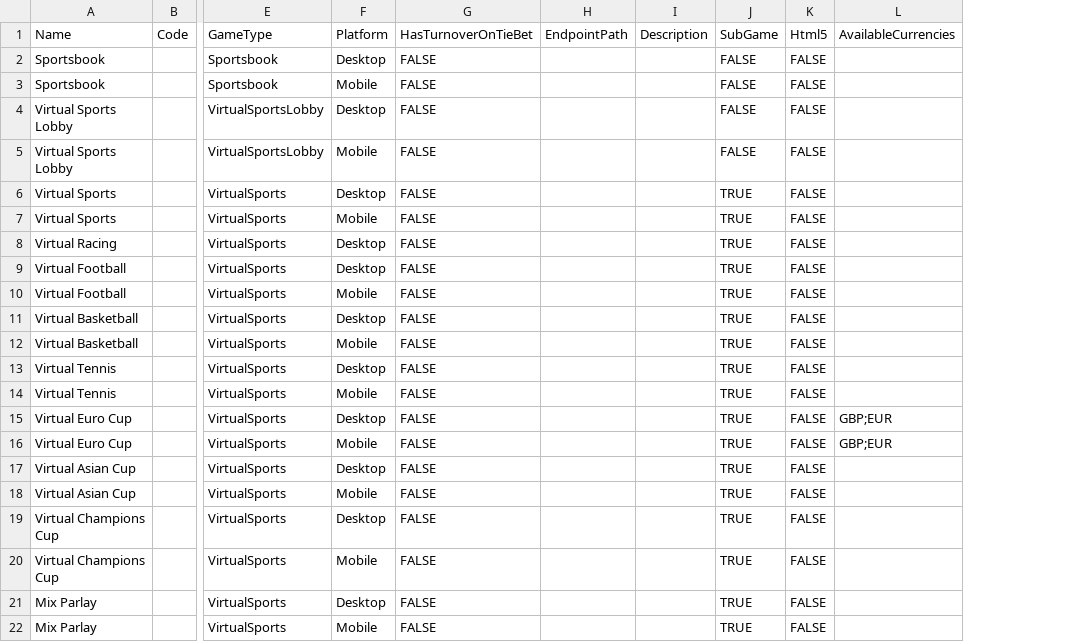
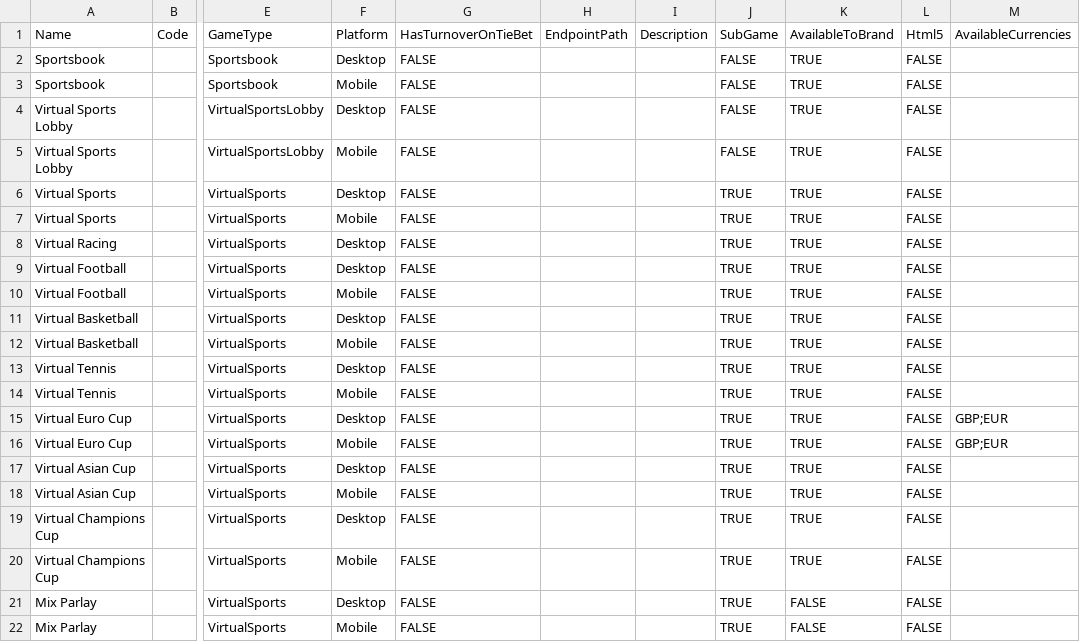
Before and after one commit to starixvn/tgs_rayprosoft_tgs-agent-api, a CSV file: src/Core/DataServices.Tgs/DataInitializers/Games/SBO.csv, drawn as a sheet; only a part is shown, gaps mark what is left out; the diff names each change by its address in the sheet, - before the commit and + after, or states it on an @@ line.

Commit message:
add AvailableToBrand in Game table to indicate if the game can be added in brand game provider TGS-71

```diff
--- a/src/Core/DataServices.Tgs/DataInitializers/Games/SBO.csv
+++ b/src/Core/DataServices.Tgs/DataInitializers/Games/SBO.csv
+column K, rows 1-22: AvailableToBrand | TRUE | TRUE | TRUE | TRUE | TRUE | TRUE | TRUE | TRUE | TRUE | TRUE | TRUE | TRUE | TRUE | TRUE | TRUE | TRUE | TRUE | TRUE | TRUE | FALSE | FALSE
```
Also changed, not shown: src/Core/DataServices.Tgs/DataInitializers/Games/RT.csv, 14 other files.
